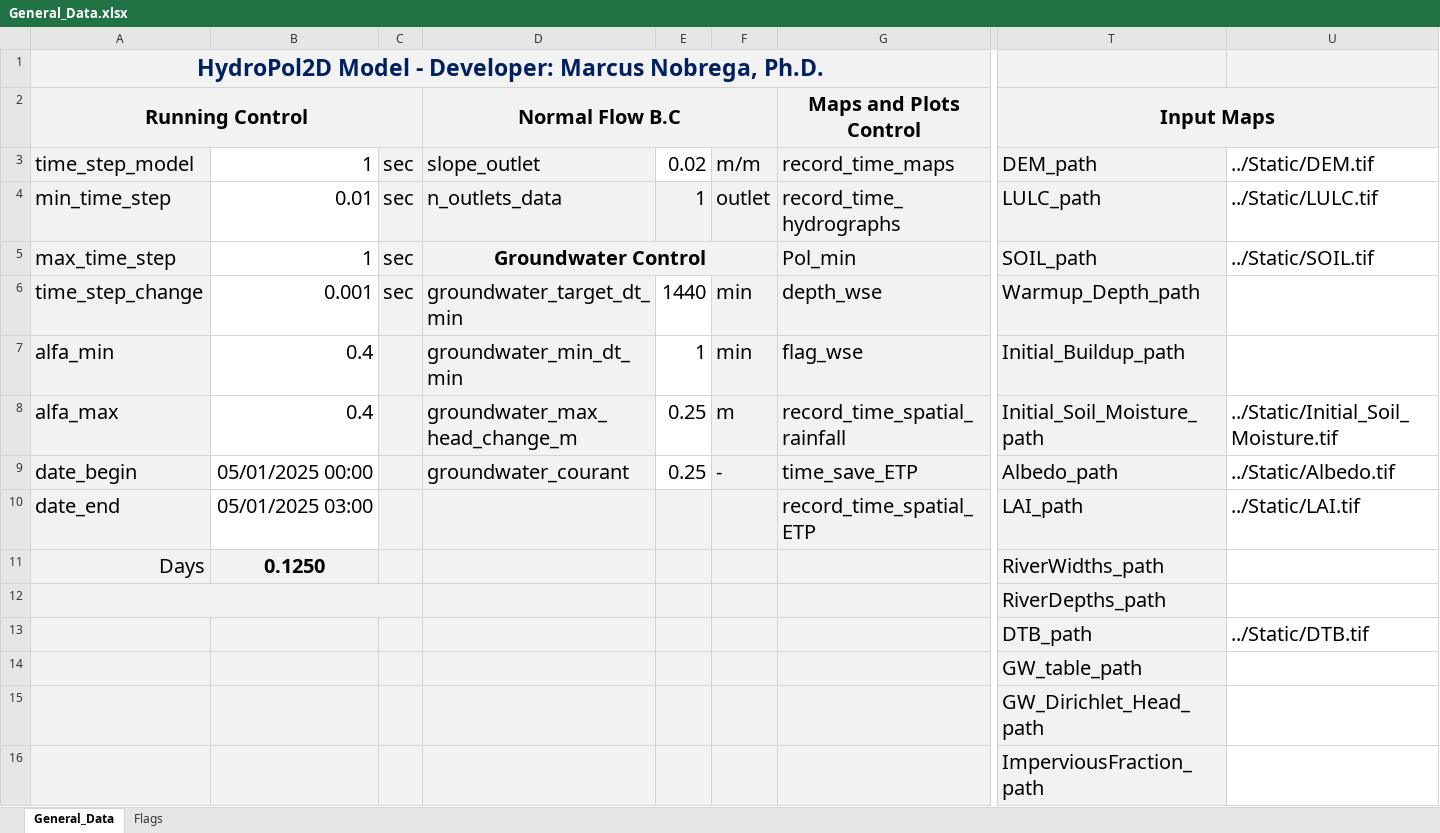
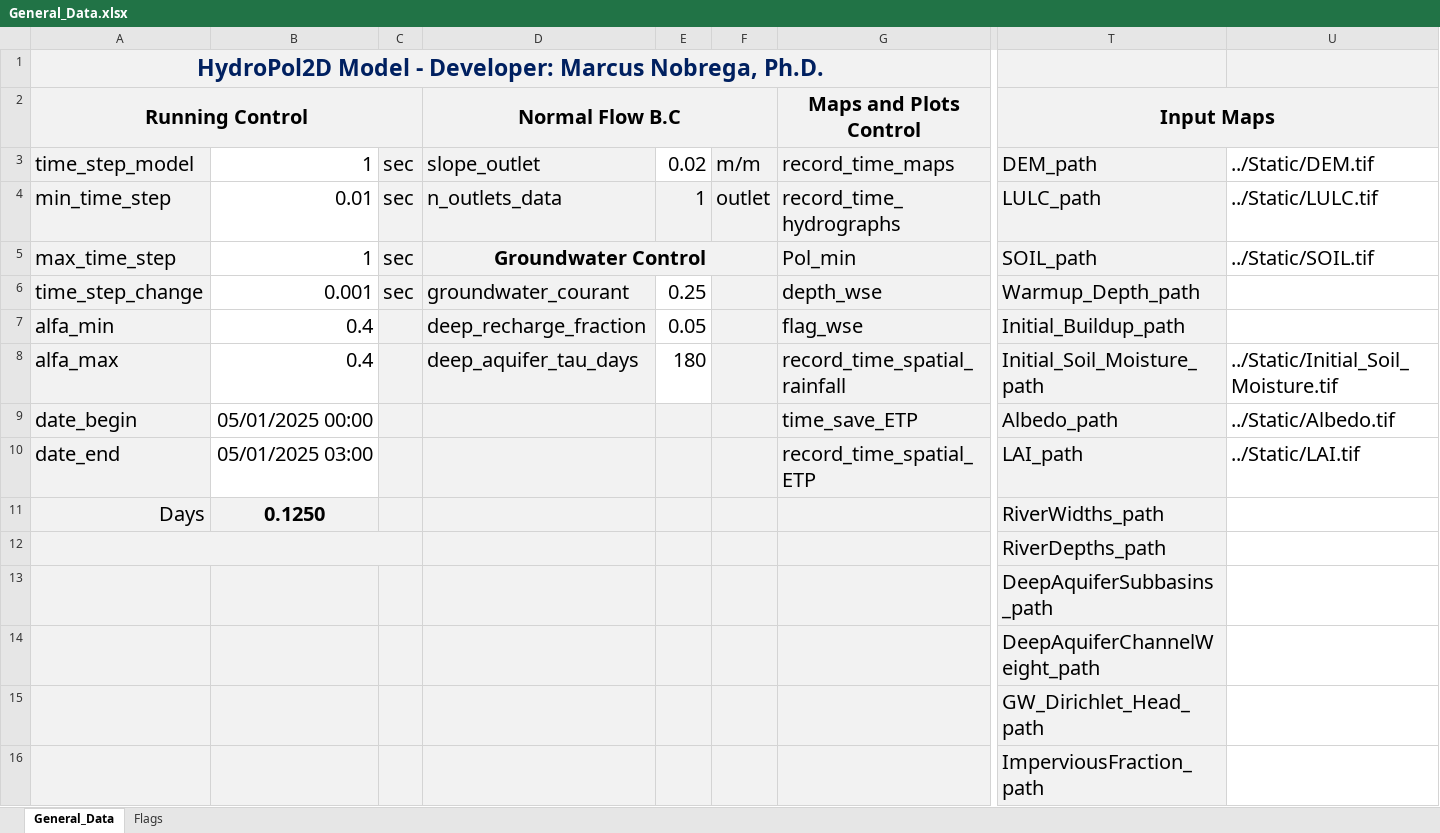
Before and after one commit to marcusnobrega-eng/HydroPol2D, an Excel workbook: Examples/Stanford/Input_Data_Sheets/General_Data.xlsx, sheet General_Data, drawn as a sheet; only a part is shown, gaps mark what is left out; values as stored, in another font and other column widths than the file's, no borders; the diff names each change by its address in the sheet, - before the commit and + after, or states it on an @@ line.

```diff
--- a/Examples/Stanford/Input_Data_Sheets/General_Data.xlsx (sheet General_Data)
+++ b/Examples/Stanford/Input_Data_Sheets/General_Data.xlsx (sheet General_Data)
-D6 (Normal Flow B.C): groundwater_target_dt_min
+D6 (Normal Flow B.C): groundwater_courant
-E6: 1440
+E6: 0.25
-F6:F7: min
+F6:F7: (empty)
-D7 (Normal Flow B.C): groundwater_min_dt_min
+D7 (Normal Flow B.C): deep_recharge_fraction
-E7: 1
+E7: 0.05
-D8 (Normal Flow B.C): groundwater_max_head_change_m
+D8 (Normal Flow B.C): deep_aquifer_tau_days
-E8: 0.25
+E8: 180
-F8: m
+F8: (empty)
-D9 (Normal Flow B.C): groundwater_courant
+D9 (Normal Flow B.C): (empty)
-E9: 0.25
+E9: (empty)
-E9 fill: none
+E9 fill: #F2F2F2
-F9: -
+F9: (empty)
-T13 (Input Maps): DTB_path
+T13 (Input Maps): DeepAquiferSubbasins_path
-U13: ../Static/DTB.tif
+U13: (empty)
-T14 (Input Maps): GW_table_path
+T14 (Input Maps): DeepAquiferChannelWeight_path
```
Also changed, not shown: sheet Flags, Examples/VTilted_Excel/Input_Data_Sheets/General_Data.xlsx, Input_Data_Sheets/General_Data.xlsx, 39 other files.
